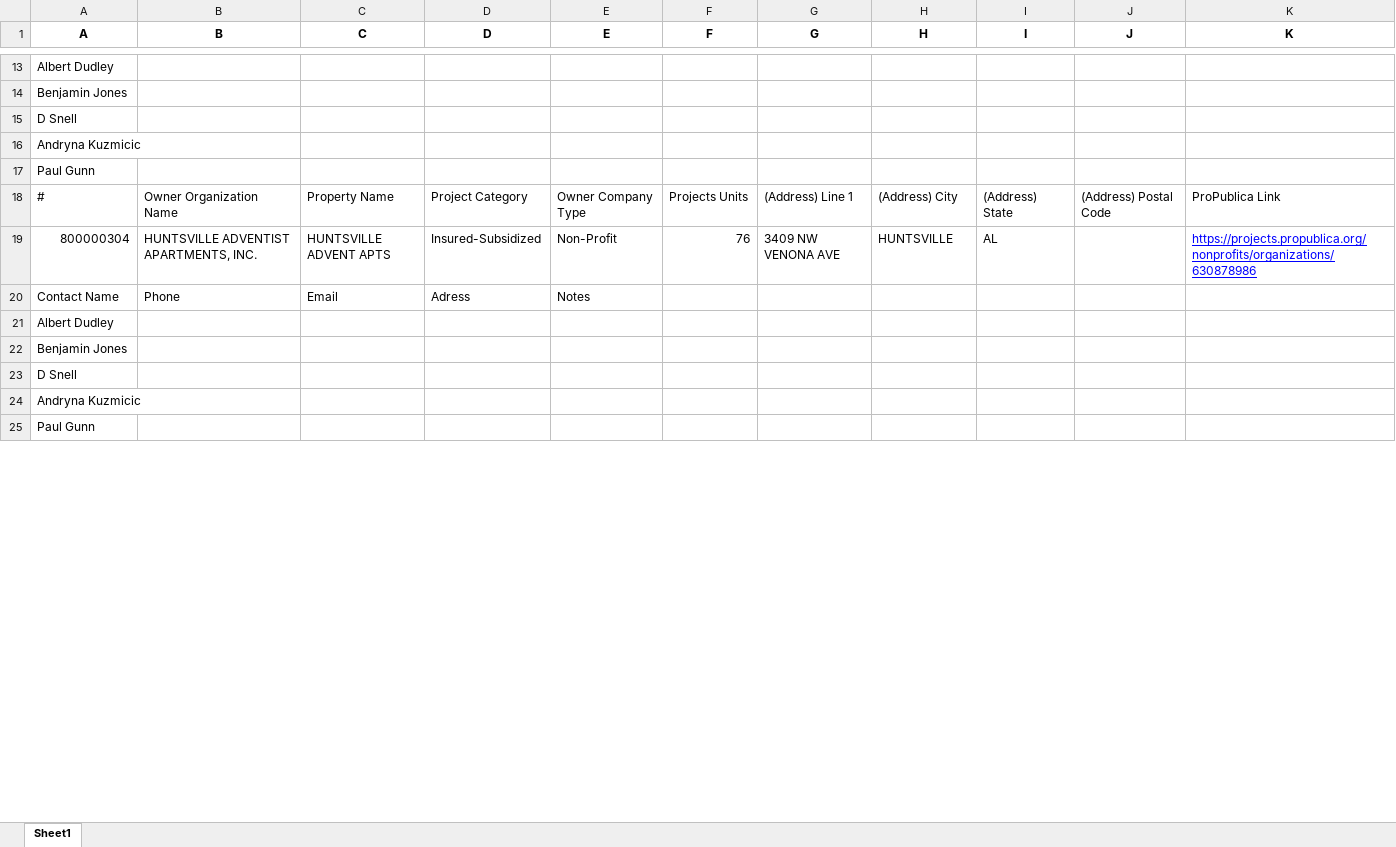
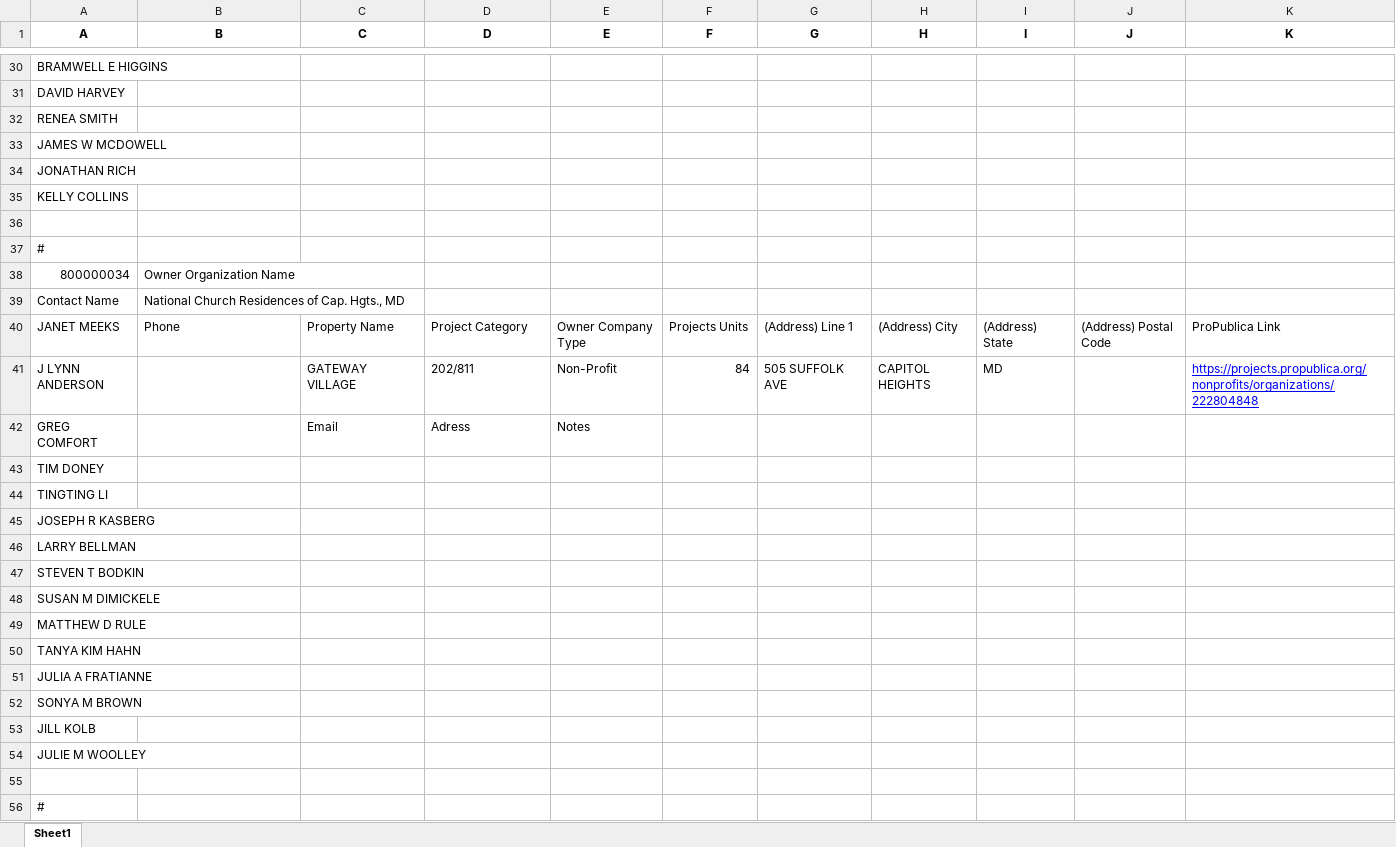
Before and after one commit to bbarryowen/Pro_Publica_Data_Search, an Excel workbook: properties_output.xlsx, sheet Sheet1, drawn as a sheet; only a part is shown, gaps mark what is left out; values as stored, in another font and other column widths than the file's, no borders; removed rows and columns are numbered as before the commit, all else as after; the diff covers the shown part only; the diff names each change by its address in the sheet, - before the commit and + after, or states it on an @@ line.

```diff
--- a/properties_output.xlsx (sheet Sheet1)
+++ b/properties_output.xlsx (sheet Sheet1)
-A30 (A): Albert Dudley
+A30 (A): BRAMWELL E HIGGINS
-A31 (A): Benjamin Jones
+A31 (A): DAVID HARVEY
-A32 (A): D Snell
+A32 (A): RENEA SMITH
-A33 (A): Andryna Kuzmicic
+A33 (A): JAMES W MCDOWELL
-A34 (A): Paul Gunn
+A34 (A): JONATHAN RICH
+row 35: KELLY COLLINS
+row 36: (empty)
+row 37: #
+row 38: 800000034 | Owner Organization Name
+row 39: Contact Name | National Church Residences of Cap. Hgts., MD
-A40 (A): #
+A40 (A): JANET MEEKS
-B40 (B): Owner Organization Name
+B40 (B): Phone
-row 19: 800000304 | HUNTSVILLE ADVENTIST APARTMENTS, INC. | HUNTSVILLE ADVENT APTS | Insured-Subsidized | Non-Profit | 76 | 3409 NW VENONA AVE | HUNTSVILLE | AL |  | https://projects.propublica.org/nonprofits/organizations/630878986
+row 41: J LYNN ANDERSON |  | GATEWAY VILLAGE | 202/811 | Non-Profit | 84 | 505 SUFFOLK AVE | CAPITOL HEIGHTS | MD |  | https://projects.propublica.org/nonprofits/organizations/222804848
-A42 (A): Contact Name
+A42 (A): GREG COMFORT
-B42 (B): Phone
+B42 (B): (empty)
-A43 (A): Albert Dudley
+A43 (A): TIM DONEY
-A44 (A): Benjamin Jones
+A44 (A): TINGTING LI
-A45 (A): D Snell
+A45 (A): JOSEPH R KASBERG
-A46 (A): Andryna Kuzmicic
+A46 (A): LARRY BELLMAN
-A47 (A): Paul Gunn
+A47 (A): STEVEN T BODKIN
+row 48: SUSAN M DIMICKELE
+row 49: MATTHEW D RULE
+row 50: TANYA KIM HAHN
+row 51: JULIA A FRATIANNE
+row 52: SONYA M BROWN
+row 53: JILL KOLB
+row 54: JULIE M WOOLLEY
+row 55: (empty)
+row 56: #
```
Also changed, not shown: 99 added rows, 6 removed rows and 41 edited cells elsewhere in this sheet, 10 other files.
